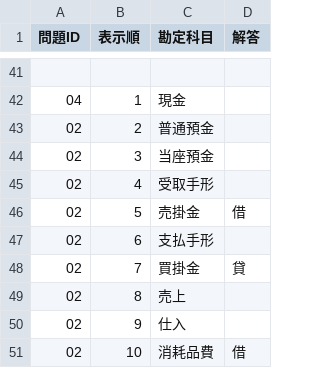
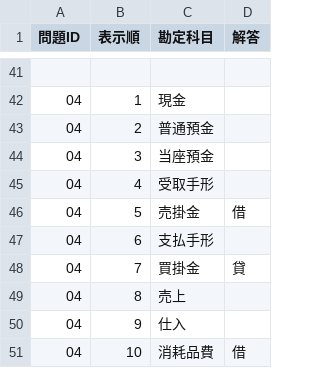
Before and after one commit to hamadaSensei1983/commerce-learning-portal, a CSV file: kentei/boki/data/voucher2_table.csv, drawn as a sheet; only a part is shown, gaps mark what is left out.

Commit message:
Add files via upload

```diff
--- a/kentei/boki/data/voucher2_table.csv
+++ b/kentei/boki/data/voucher2_table.csv
@@ -42,10 +42,10 @@
 04,1,現金,""
-02,2,普通預金,""
-02,3,当座預金,""
-02,4,受取手形,""
-02,5,売掛金,借
-02,6,支払手形,""
-02,7,買掛金,貸
-02,8,売上,""
-02,9,仕入,""
-02,10,消耗品費,借
+04,2,普通預金,""
+04,3,当座預金,""
+04,4,受取手形,""
+04,5,売掛金,借
+04,6,支払手形,""
+04,7,買掛金,貸
+04,8,売上,""
+04,9,仕入,""
+04,10,消耗品費,借
```
